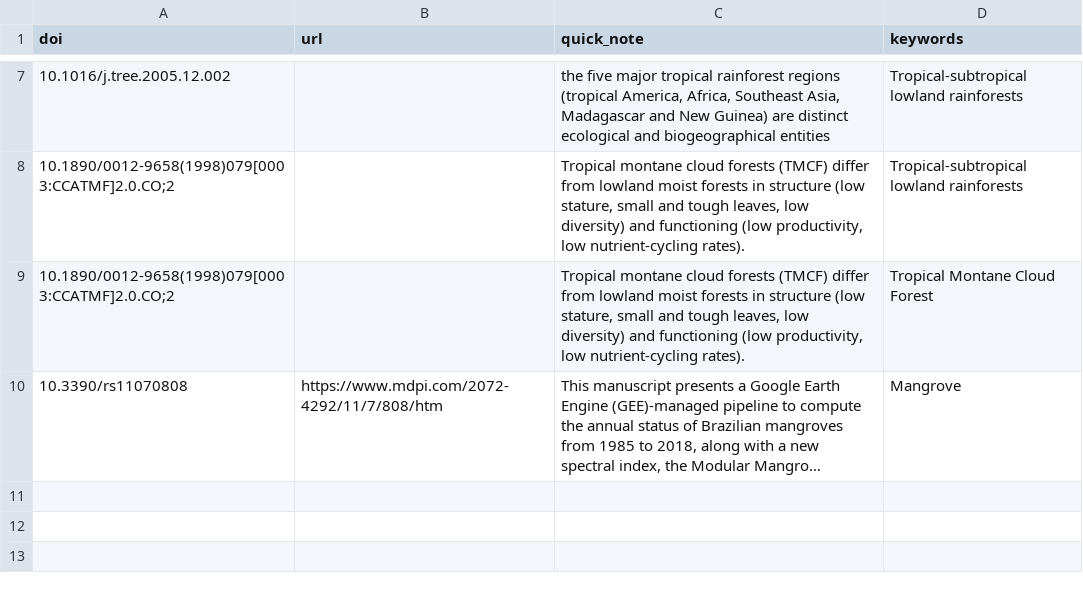
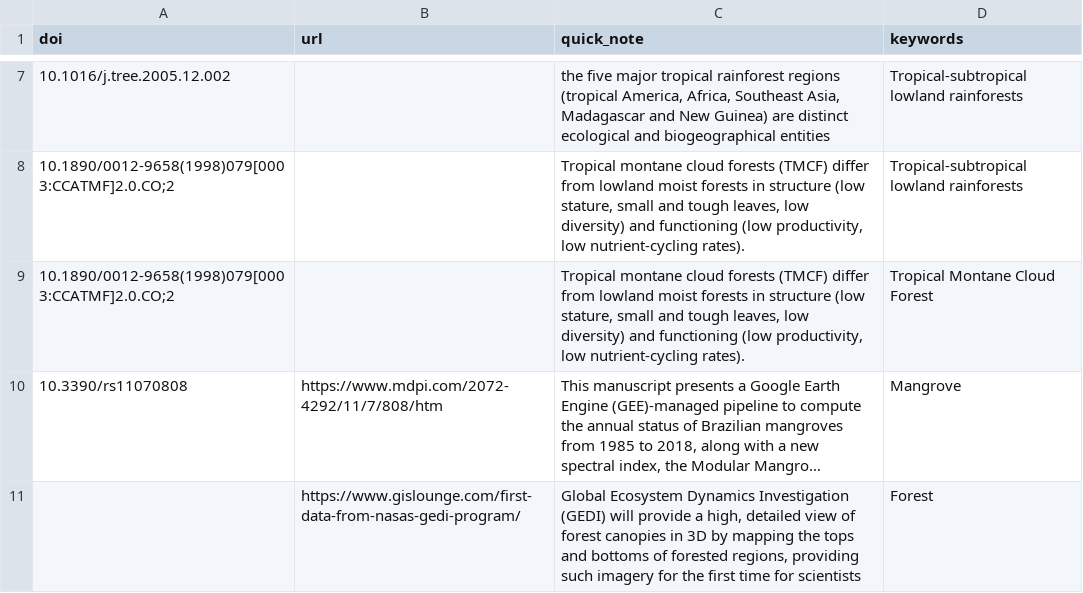
Before and after one commit to jrfep/GEDB, a CSV file: biblio/notes.csv, drawn as a sheet; only a part is shown, gaps mark what is left out; long unchanged cells end in …; the diff names each change by its address in the sheet, - before the commit and + after, or states it on an @@ line.

Commit message:
new remote sensing tools

```diff
--- a/biblio/notes.csv
+++ b/biblio/notes.csv
+row 11:  | https://www.gislounge.com/first-data-from-nasas-gedi-program/ | Global Ecosystem Dynamics Investigation (GEDI) will provide a high, detailed view of forest canopies in 3D by mapping the tops and bottoms of forested regions, providing such imagery for the first time for scientists | Forest
```
